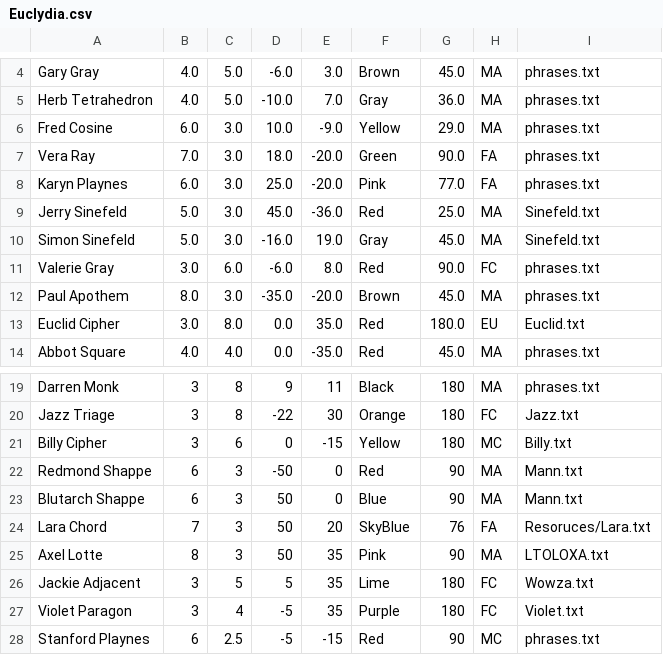
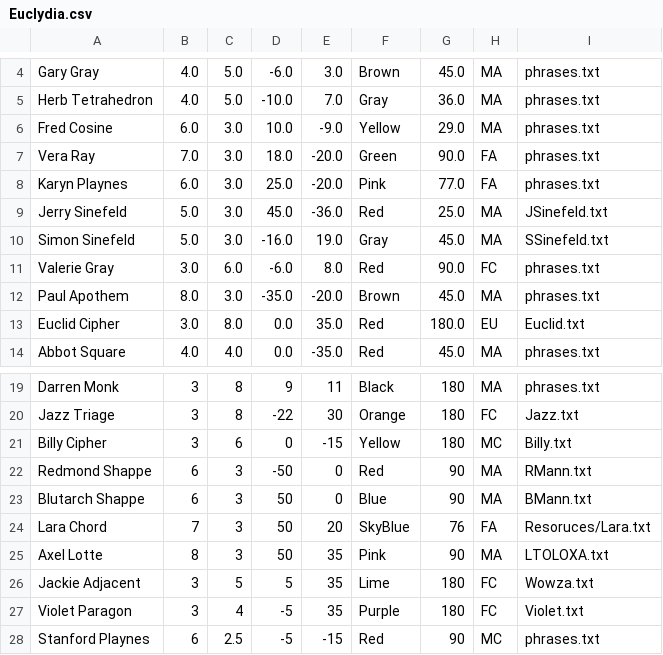
Before and after one commit to kbb306/Euclydia-3.0, a CSV file: Resources/Euclydia.csv, drawn as a sheet; only a part is shown, gaps mark what is left out.

```diff
--- a/Resources/Euclydia.csv
+++ b/Resources/Euclydia.csv
@@ -8,4 +8,4 @@ Vera Ray,7.0,3.0,18.0,-20.0,Green,90.0,FA,phrases.txt
 Karyn Playnes,6.0,3.0,25.0,-20.0,Pink,77.0,FA,phrases.txt
-Jerry Sinefeld,5.0,3.0,45.0,-36.0,Red,25.0,MA,Sinefeld.txt
-Simon Sinefeld,5.0,3.0,-16.0,19.0,Gray,45.0,MA,Sinefeld.txt
+Jerry Sinefeld,5.0,3.0,45.0,-36.0,Red,25.0,MA,JSinefeld.txt
+Simon Sinefeld,5.0,3.0,-16.0,19.0,Gray,45.0,MA,SSinefeld.txt
 Valerie Gray,3.0,6.0,-6.0,8.0,Red,90.0,FC,phrases.txt
@@ -21,4 +21,4 @@ Jazz Triage,3,8,-22,30,Orange,180,FC,Jazz.txt
 Billy Cipher,3,6,0,-15,Yellow,180,MC,Billy.txt
-Redmond Shappe,6,3,-50,0,Red,90,MA,Mann.txt
-Blutarch Shappe,6,3,50,0,Blue,90,MA,Mann.txt
+Redmond Shappe,6,3,-50,0,Red,90,MA,RMann.txt
+Blutarch Shappe,6,3,50,0,Blue,90,MA,BMann.txt
 Lara Chord,7,3,50,20,SkyBlue,76,FA,Resoruces/Lara.txt
```
Also changed, not shown: 3 other files.
